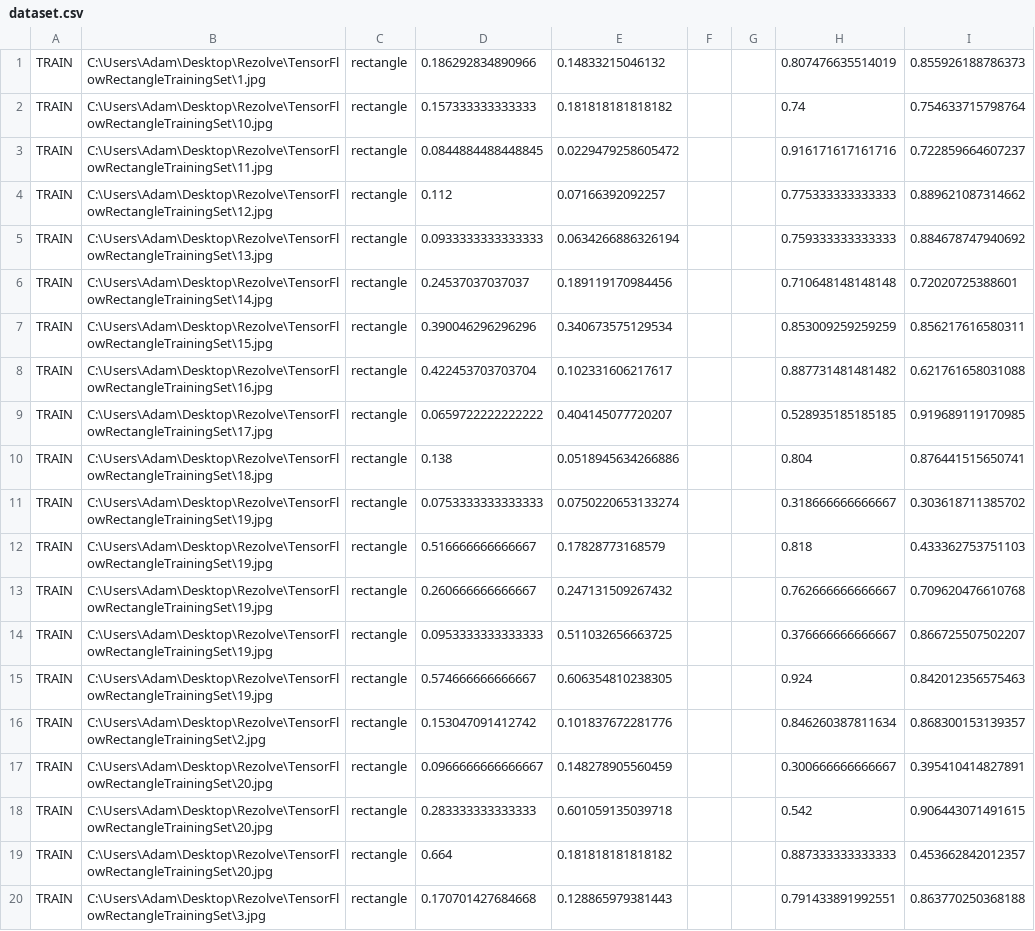
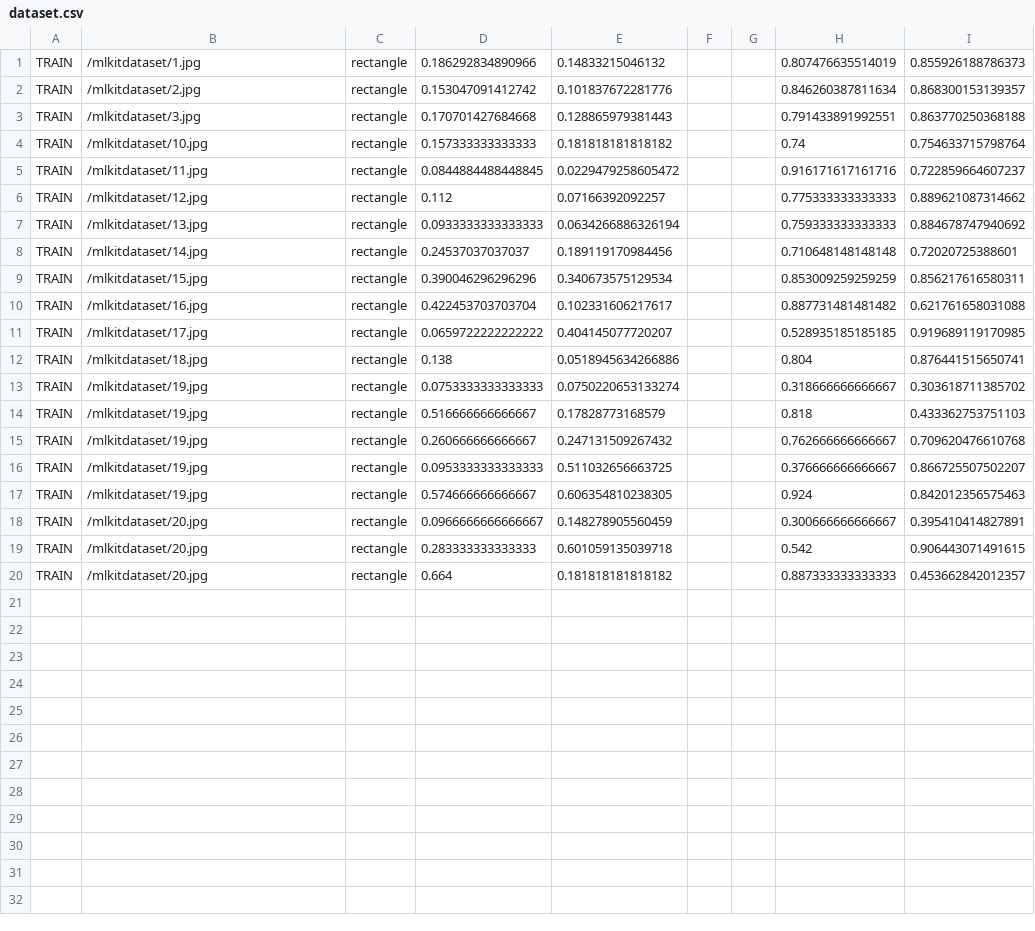
Before and after one commit to akrupczynski/mlkitdataset, a CSV file: dataset.csv, drawn as a sheet.

Commit message:
Update dataset.csv

```diff
--- a/dataset.csv
+++ b/dataset.csv
@@ -1,20 +1,20 @@
-TRAIN,C:\Users\Adam\Desktop\Rezolve\TensorFlowRectangleTrainingSet\1.jpg,rectangle,0.186292834890966,0.14833215046132,,,0.807476635514019,0.855926188786373
-TRAIN,C:\Users\Adam\Desktop\Rezolve\TensorFlowRectangleTrainingSet\10.jpg,rectangle,0.157333333333333,0.181818181818182,,,0.74,0.754633715798764
-TRAIN,C:\Users\Adam\Desktop\Rezolve\TensorFlowRectangleTrainingSet\11.jpg,rectangle,0.0844884488448845,0.0229479258605472,,,0.916171617161716,0.722859664607237
-TRAIN,C:\Users\Adam\Desktop\Rezolve\TensorFlowRectangleTrainingSet\12.jpg,rectangle,0.112,0.07166392092257,,,0.775333333333333,0.889621087314662
-TRAIN,C:\Users\Adam\Desktop\Rezolve\TensorFlowRectangleTrainingSet\13.jpg,rectangle,0.0933333333333333,0.0634266886326194,,,0.759333333333333,0.884678747940692
-TRAIN,C:\Users\Adam\Desktop\Rezolve\TensorFlowRectangleTrainingSet\14.jpg,rectangle,0.24537037037037,0.189119170984456,,,0.710648148148148,0.72020725388601
-TRAIN,C:\Users\Adam\Desktop\Rezolve\TensorFlowRectangleTrainingSet\15.jpg,rectangle,0.390046296296296,0.340673575129534,,,0.853009259259259,0.856217616580311
-TRAIN,C:\Users\Adam\Desktop\Rezolve\TensorFlowRectangleTrainingSet\16.jpg,rectangle,0.422453703703704,0.102331606217617,,,0.887731481481482,0.621761658031088
-TRAIN,C:\Users\Adam\Desktop\Rezolve\TensorFlowRectangleTrainingSet\17.jpg,rectangle,0.0659722222222222,0.404145077720207,,,0.528935185185185,0.919689119170985
-TRAIN,C:\Users\Adam\Desktop\Rezolve\TensorFlowRectangleTrainingSet\18.jpg,rectangle,0.138,0.0518945634266886,,,0.804,0.876441515650741
-TRAIN,C:\Users\Adam\Desktop\Rezolve\TensorFlowRectangleTrainingSet\19.jpg,rectangle,0.0753333333333333,0.0750220653133274,,,0.318666666666667,0.303618711385702
-TRAIN,C:\Users\Adam\Desktop\Rezolve\TensorFlowRectangleTrainingSet\19.jpg,rectangle,0.516666666666667,0.17828773168579,,,0.818,0.433362753751103
-TRAIN,C:\Users\Adam\Desktop\Rezolve\TensorFlowRectangleTrainingSet\19.jpg,rectangle,0.260666666666667,0.247131509267432,,,0.762666666666667,0.709620476610768
-TRAIN,C:\Users\Adam\Desktop\Rezolve\TensorFlowRectangleTrainingSet\19.jpg,rectangle,0.0953333333333333,0.511032656663725,,,0.376666666666667,0.866725507502207
-TRAIN,C:\Users\Adam\Desktop\Rezolve\TensorFlowRectangleTrainingSet\19.jpg,rectangle,0.574666666666667,0.606354810238305,,,0.924,0.842012356575463
-TRAIN,C:\Users\Adam\Desktop\Rezolve\TensorFlowRectangleTrainingSet\2.jpg,rectangle,0.153047091412742,0.101837672281776,,,0.846260387811634,0.868300153139357
-TRAIN,C:\Users\Adam\Desktop\Rezolve\TensorFlowRectangleTrainingSet\20.jpg,rectangle,0.0966666666666667,0.148278905560459,,,0.300666666666667,0.395410414827891
-TRAIN,C:\Users\Adam\Desktop\Rezolve\TensorFlowRectangleTrainingSet\20.jpg,rectangle,0.283333333333333,0.601059135039718,,,0.542,0.906443071491615
-TRAIN,C:\Users\Adam\Desktop\Rezolve\TensorFlowRectangleTrainingSet\20.jpg,rectangle,0.664,0.181818181818182,,,0.887333333333333,0.453662842012357
-TRAIN,C:\Users\Adam\Desktop\Rezolve\TensorFlowRectangleTrainingSet\3.jpg,rectangle,0.170701427684668,0.128865979381443,,,0.791433891992551,0.863770250368188
+TRAIN,/mlkitdataset/1.jpg,rectangle,0.186292834890966,0.14833215046132,,,0.807476635514019,0.855926188786373
+TRAIN,/mlkitdataset/2.jpg,rectangle,0.153047091412742,0.101837672281776,,,0.846260387811634,0.868300153139357
+TRAIN,/mlkitdataset/3.jpg,rectangle,0.170701427684668,0.128865979381443,,,0.791433891992551,0.863770250368188
+TRAIN,/mlkitdataset/10.jpg,rectangle,0.157333333333333,0.181818181818182,,,0.74,0.754633715798764
+TRAIN,/mlkitdataset/11.jpg,rectangle,0.0844884488448845,0.0229479258605472,,,0.916171617161716,0.722859664607237
+TRAIN,/mlkitdataset/12.jpg,rectangle,0.112,0.07166392092257,,,0.775333333333333,0.889621087314662
+TRAIN,/mlkitdataset/13.jpg,rectangle,0.0933333333333333,0.0634266886326194,,,0.759333333333333,0.884678747940692
+TRAIN,/mlkitdataset/14.jpg,rectangle,0.24537037037037,0.189119170984456,,,0.710648148148148,0.72020725388601
+TRAIN,/mlkitdataset/15.jpg,rectangle,0.390046296296296,0.340673575129534,,,0.853009259259259,0.856217616580311
+TRAIN,/mlkitdataset/16.jpg,rectangle,0.422453703703704,0.102331606217617,,,0.887731481481482,0.621761658031088
+TRAIN,/mlkitdataset/17.jpg,rectangle,0.0659722222222222,0.404145077720207,,,0.528935185185185,0.919689119170985
+TRAIN,/mlkitdataset/18.jpg,rectangle,0.138,0.0518945634266886,,,0.804,0.876441515650741
+TRAIN,/mlkitdataset/19.jpg,rectangle,0.0753333333333333,0.0750220653133274,,,0.318666666666667,0.303618711385702
+TRAIN,/mlkitdataset/19.jpg,rectangle,0.516666666666667,0.17828773168579,,,0.818,0.433362753751103
+TRAIN,/mlkitdataset/19.jpg,rectangle,0.260666666666667,0.247131509267432,,,0.762666666666667,0.709620476610768
+TRAIN,/mlkitdataset/19.jpg,rectangle,0.0953333333333333,0.511032656663725,,,0.376666666666667,0.866725507502207
+TRAIN,/mlkitdataset/19.jpg,rectangle,0.574666666666667,0.606354810238305,,,0.924,0.842012356575463
+TRAIN,/mlkitdataset/20.jpg,rectangle,0.0966666666666667,0.148278905560459,,,0.300666666666667,0.395410414827891
+TRAIN,/mlkitdataset/20.jpg,rectangle,0.283333333333333,0.601059135039718,,,0.542,0.906443071491615
+TRAIN,/mlkitdataset/20.jpg,rectangle,0.664,0.181818181818182,,,0.887333333333333,0.453662842012357
```
